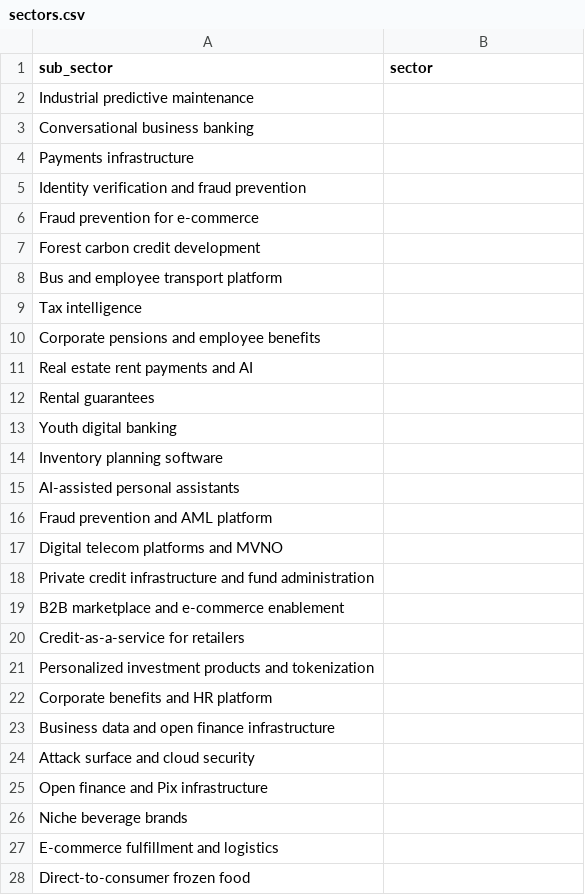
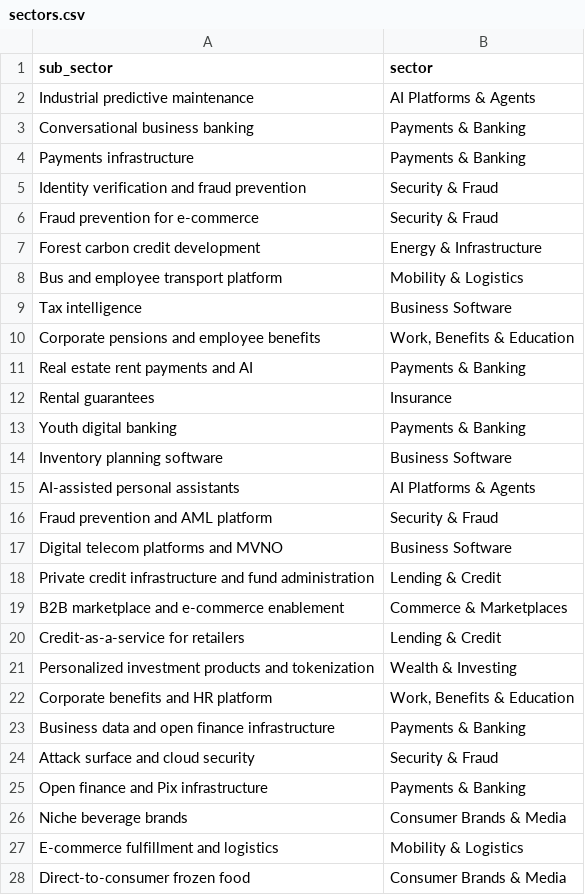
Before and after one commit to antoniobentopereira/vc-map, a CSV file: data/sectors.csv, drawn as a sheet; only a part is shown; the diff covers the shown part only.

```diff
--- a/data/sectors.csv
+++ b/data/sectors.csv
@@ -1,28 +1,28 @@
 sub_sector,sector
-Industrial predictive maintenance,
-Conversational business banking,
-Payments infrastructure,
-Identity verification and fraud prevention,
-Fraud prevention for e-commerce,
-Forest carbon credit development,
-Bus and employee transport platform,
-Tax intelligence,
-Corporate pensions and employee benefits,
-Real estate rent payments and AI,
-Rental guarantees,
-Youth digital banking,
-Inventory planning software,
-AI-assisted personal assistants,
-Fraud prevention and AML platform,
-Digital telecom platforms and MVNO,
-Private credit infrastructure and fund administration,
-B2B marketplace and e-commerce enablement,
-Credit-as-a-service for retailers,
-Personalized investment products and tokenization,
-Corporate benefits and HR platform,
-Business data and open finance infrastructure,
-Attack surface and cloud security,
-Open finance and Pix infrastructure,
-Niche beverage brands,
-E-commerce fulfillment and logistics,
-Direct-to-consumer frozen food,
+Industrial predictive maintenance,AI Platforms & Agents
+Conversational business banking,Payments & Banking
+Payments infrastructure,Payments & Banking
+Identity verification and fraud prevention,Security & Fraud
+Fraud prevention for e-commerce,Security & Fraud
+Forest carbon credit development,Energy & Infrastructure
+Bus and employee transport platform,Mobility & Logistics
+Tax intelligence,Business Software
+Corporate pensions and employee benefits,"Work, Benefits & Education"
+Real estate rent payments and AI,Payments & Banking
+Rental guarantees,Insurance
+Youth digital banking,Payments & Banking
+Inventory planning software,Business Software
+AI-assisted personal assistants,AI Platforms & Agents
+Fraud prevention and AML platform,Security & Fraud
+Digital telecom platforms and MVNO,Business Software
+Private credit infrastructure and fund administration,Lending & Credit
+B2B marketplace and e-commerce enablement,Commerce & Marketplaces
+Credit-as-a-service for retailers,Lending & Credit
+Personalized investment products and tokenization,Wealth & Investing
+Corporate benefits and HR platform,"Work, Benefits & Education"
+Business data and open finance infrastructure,Payments & Banking
+Attack surface and cloud security,Security & Fraud
+Open finance and Pix infrastructure,Payments & Banking
+Niche beverage brands,Consumer Brands & Media
+E-commerce fulfillment and logistics,Mobility & Logistics
+Direct-to-consumer frozen food,Consumer Brands & Media
```
Also changed, not shown: 95 edited cells elsewhere in this file, 5 other files.
